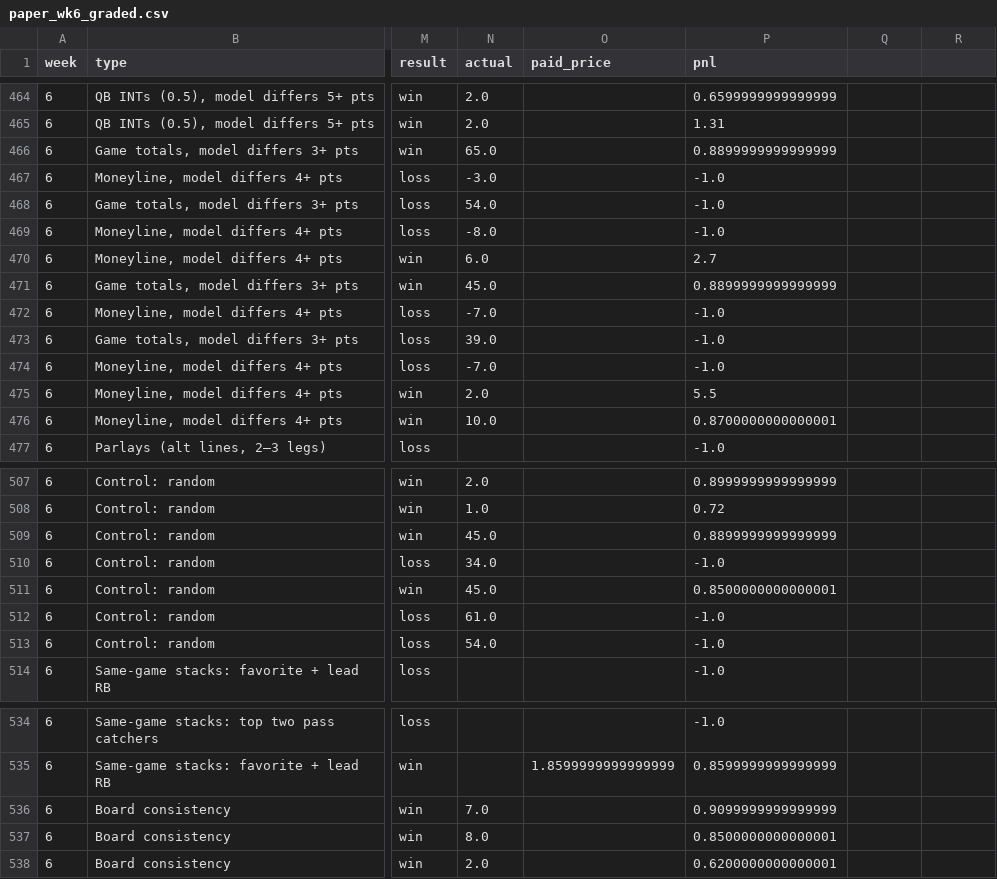
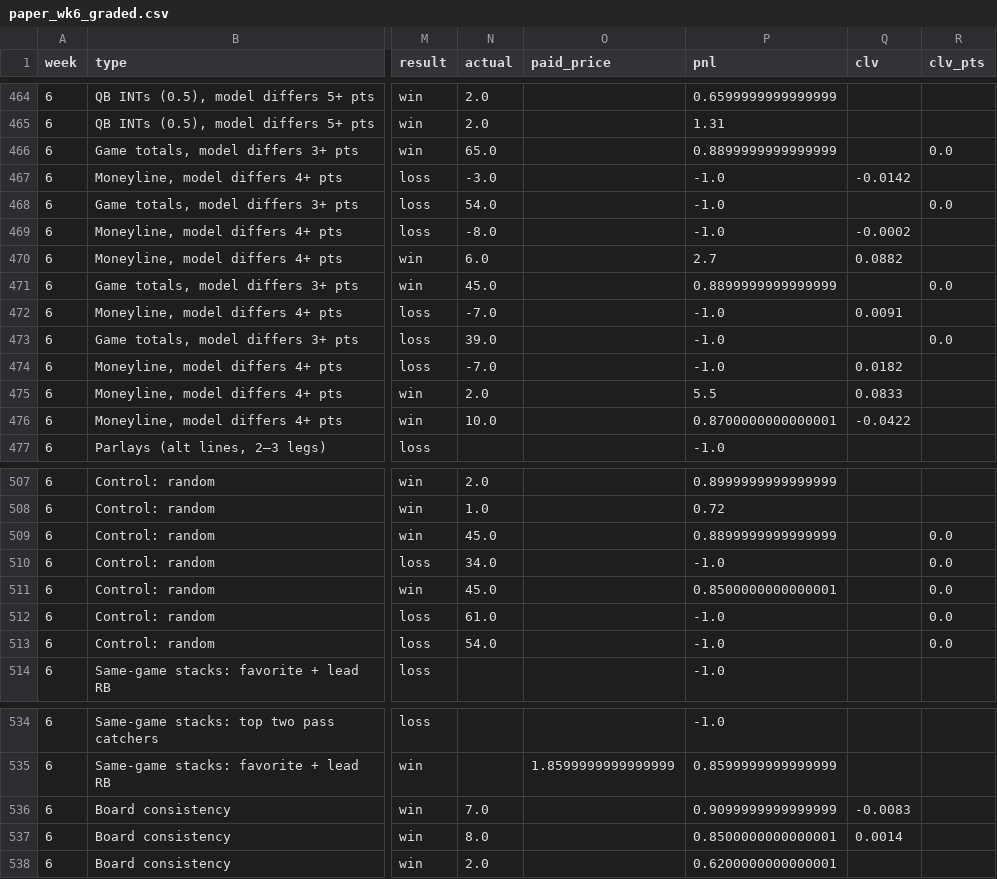
Before and after one commit to paintthedog/nfl-insights, a CSV file: pipeline/paper_wk6_graded.csv, drawn as a sheet; only a part is shown, gaps mark what is left out; the diff names each change by its address in the sheet, - before the commit and + after, or states it on an @@ line.

```diff
--- a/pipeline/paper_wk6_graded.csv
+++ b/pipeline/paper_wk6_graded.csv
-Q1: (empty)
+Q1: clv
-R1: (empty)
+R1: clv_pts
-R466 (clv_pts): (empty)
+R466 (clv_pts): 0.0
-Q467 (clv): (empty)
+Q467 (clv): -0.0142
-R468 (clv_pts): (empty)
+R468 (clv_pts): 0.0
-Q469 (clv): (empty)
+Q469 (clv): -0.0002
-Q470 (clv): (empty)
+Q470 (clv): 0.0882
-R471 (clv_pts): (empty)
+R471 (clv_pts): 0.0
-Q472 (clv): (empty)
+Q472 (clv): 0.0091
-R473 (clv_pts): (empty)
+R473 (clv_pts): 0.0
-Q474 (clv): (empty)
+Q474 (clv): 0.0182
-Q475 (clv): (empty)
+Q475 (clv): 0.0833
-Q476 (clv): (empty)
+Q476 (clv): -0.0422
-R509:R513 (clv_pts): (empty)
+R509:R513 (clv_pts): 0.0
-Q536 (clv): (empty)
+Q536 (clv): -0.0083
-Q537 (clv): (empty)
+Q537 (clv): 0.0014
```
Also changed, not shown: 14 other files.
